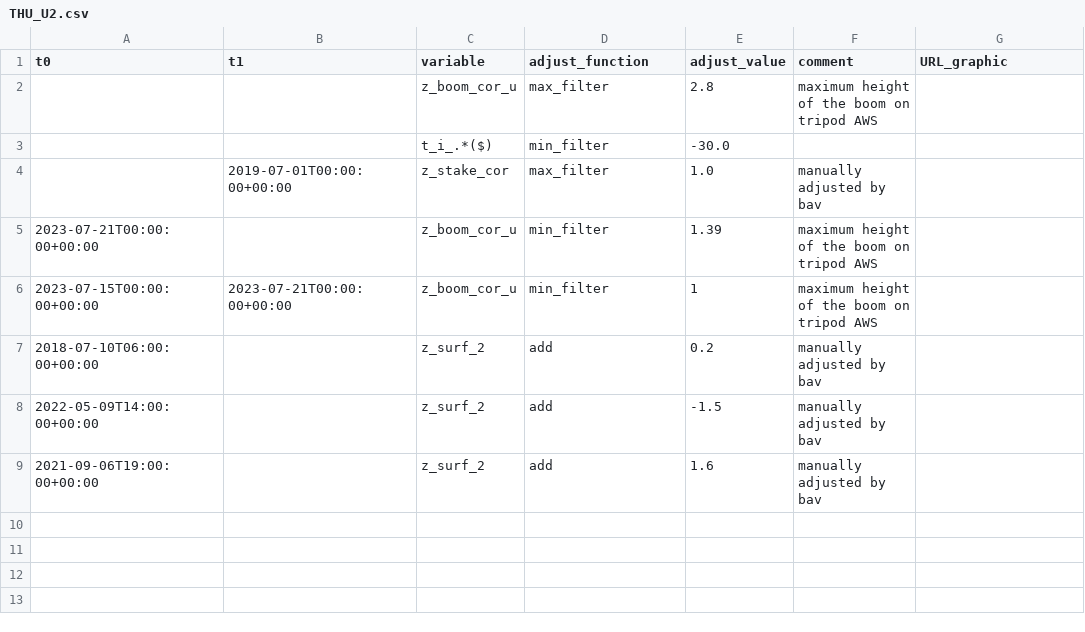
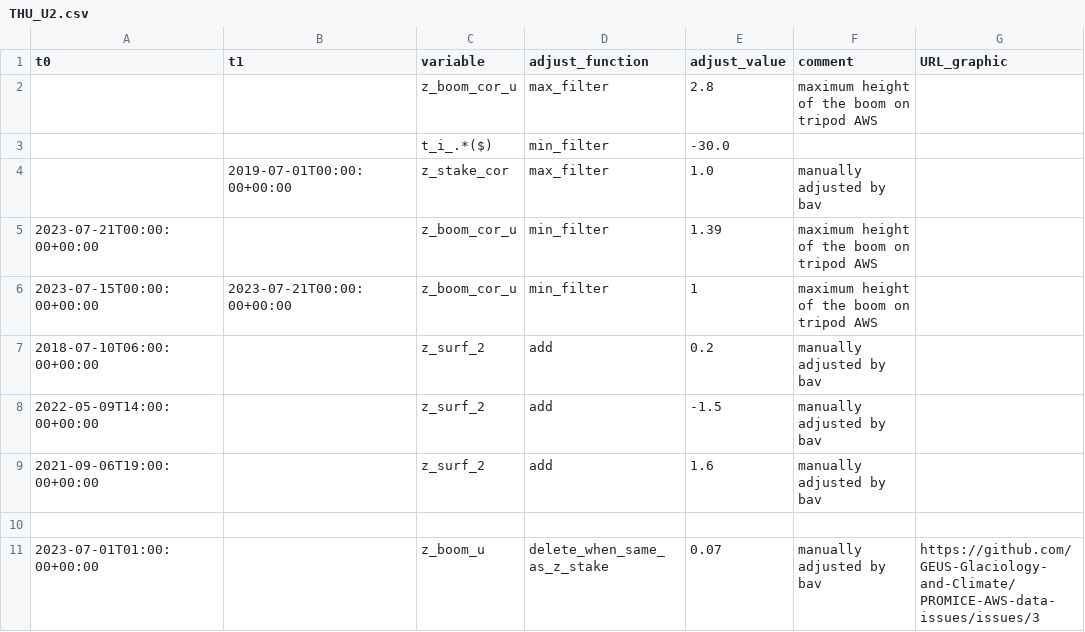
Before and after one commit to GEUS-Glaciology-and-Climate/PROMICE-AWS-data-issues, a CSV file: adjustments/THU_U2.csv, drawn as a sheet; the diff names each change by its address in the sheet, - before the commit and + after, or states it on an @@ line.

Commit message:
More SR50 malfunction flagged
https://github.com/GEUS-Glaciology-and-Climate/PROMICE-AWS-data-issues/issues/3

```diff
--- a/adjustments/THU_U2.csv
+++ b/adjustments/THU_U2.csv
+row 10: (empty)
+row 11: 2023-07-01T01:00:00+00:00 |  | z_boom_u | delete_when_same_as_z_stake | 0.07 | manually adjusted by bav | https://github.com/GEUS-Glaciology-and-Climate/PROMICE-AWS-data-issues/issues/3
```
Also changed, not shown: flags/QAS_U.csv, flags/TAS_L.csv, 1 other file.
